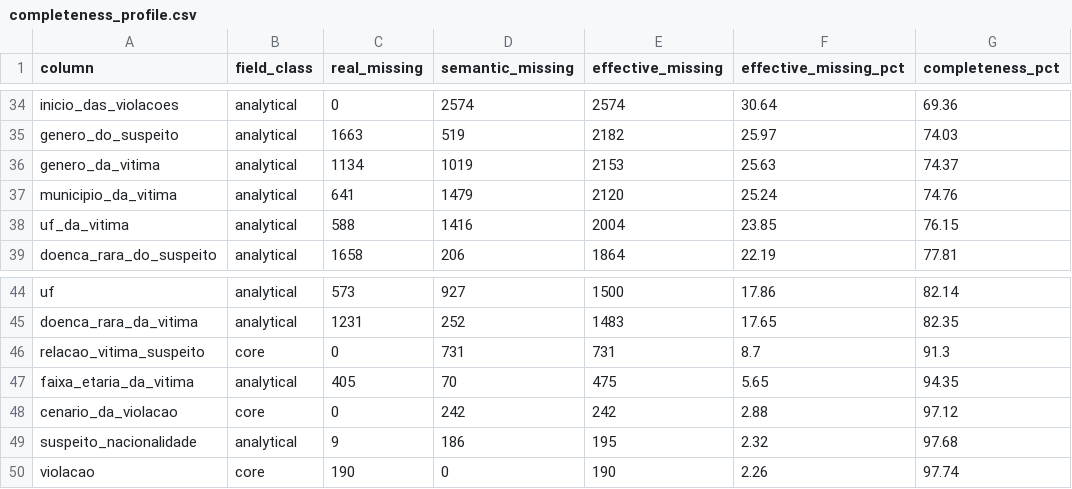
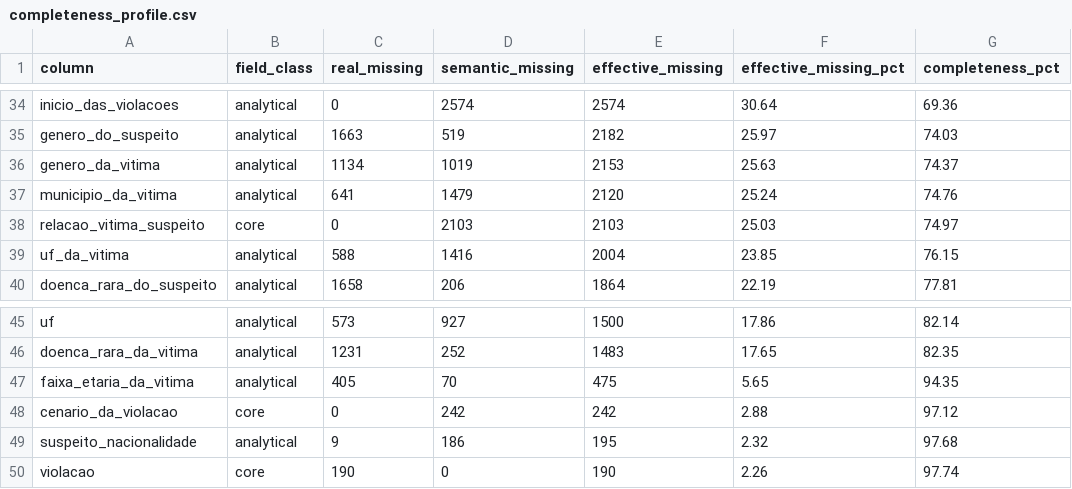
Before and after one commit to janaelsondias/eda-disque100, a CSV file: eda/outputs/step_02_data_quality/completeness_profile.csv, drawn as a sheet; only a part is shown, gaps mark what is left out.

```diff
--- a/eda/outputs/step_02_data_quality/completeness_profile.csv
+++ b/eda/outputs/step_02_data_quality/completeness_profile.csv
@@ -37,2 +37,3 @@ genero_da_vitima,analytical,1134,1019,2153,25.63,74.37
 municipio_da_vitima,analytical,641,1479,2120,25.24,74.76
+relacao_vitima_suspeito,core,0,2103,2103,25.03,74.97
 uf_da_vitima,analytical,588,1416,2004,23.85,76.15
@@ -45,3 +46,2 @@ uf,analytical,573,927,1500,17.86,82.14
 doenca_rara_da_vitima,analytical,1231,252,1483,17.65,82.35
-relacao_vitima_suspeito,core,0,731,731,8.7,91.3
 faixa_etaria_da_vitima,analytical,405,70,475,5.65,94.35
```
Also changed, not shown: eda/outputs/step_02_data_quality/before_after_normalization.csv, eda/outputs/step_02_data_quality/normalization_summary.csv, 27 other files.
